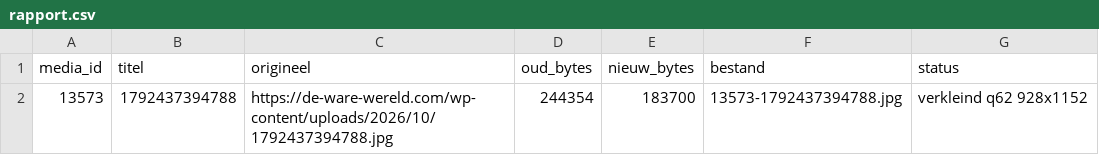
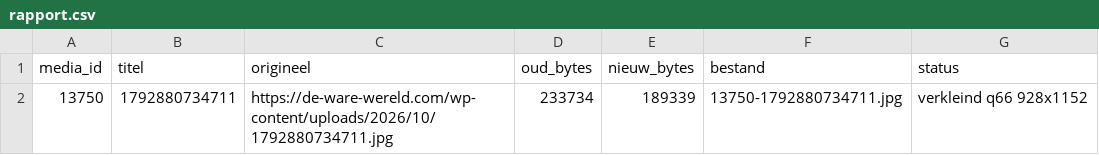
Before and after one commit to dewarewereld/MediaAfbeeldingen, a CSV file: rapport.csv, drawn as a sheet; removed rows and columns are numbered as before the commit, all else as after; the diff names each change by its address in the sheet, - before the commit and + after, or states it on an @@ line.

```diff
--- a/rapport.csv
+++ b/rapport.csv
-row 2: 13573 | 1792437394788 | https://de-ware-wereld.com/wp-content/uploads/2026/10/1792437394788.jpg | 244354 | 183700 | 13573-1792437394788.jpg | verkleind q62 928x1152
+row 2: 13750 | 1792880734711 | https://de-ware-wereld.com/wp-content/uploads/2026/10/1792880734711.jpg | 233734 | 189339 | 13750-1792880734711.jpg | verkleind q66 928x1152
```
Also changed, not shown: 1 other file.
